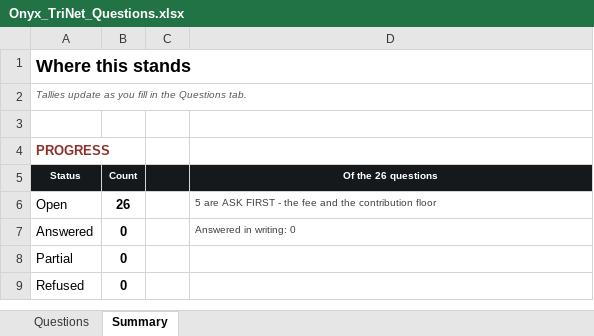
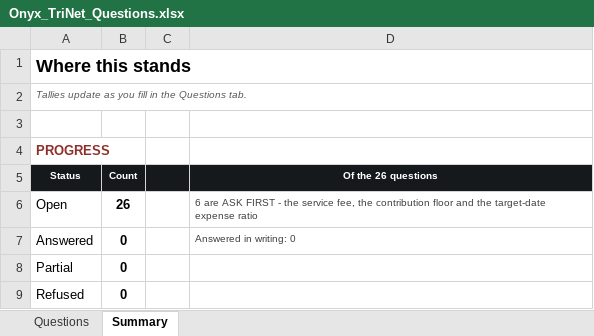
Before and after one commit to Onyxcfo/Health-Insurance-PEO, an Excel workbook: deliverables/Onyx_TriNet_Questions.xlsx, sheet Summary, drawn as a sheet; only a part is shown; values as stored, in another font and other column widths than the file's, no borders; the diff names each change by its address in the sheet, - before the commit and + after, or states it on an @@ line.

```diff
--- a/deliverables/Onyx_TriNet_Questions.xlsx (sheet Summary)
+++ b/deliverables/Onyx_TriNet_Questions.xlsx (sheet Summary)
-D6 (Of the 26 questions): 5 are ASK FIRST - the fee and the contribution floor
+D6 (Of the 26 questions): 6 are ASK FIRST - the service fee, the contribution floor and the target-date expense ratio
```
Also changed, not shown: sheet Questions, 4 other files.
